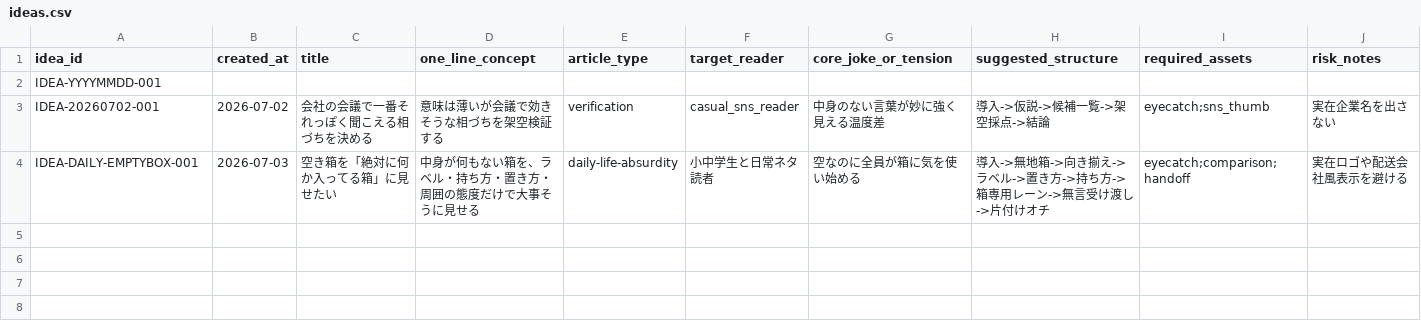
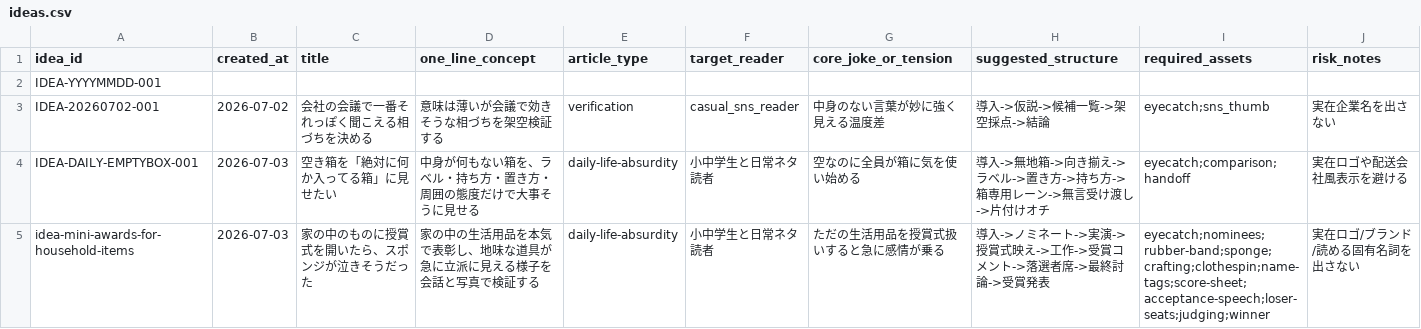
Before and after one commit to matsumaru-t/ai-humor-media, a CSV file: db-templates/ideas.csv, drawn as a sheet; only a part is shown; rows hold the shown columns only; the diff names each change by its address in the sheet, - before the commit and + after, or states it on an @@ line.

```diff
--- a/db-templates/ideas.csv
+++ b/db-templates/ideas.csv
+row 5: idea-mini-awards-for-household-items | 2026-07-03 | 家の中のものに授賞式を開いたら、スポンジが泣きそうだった | 家の中の生活用品を本気で表彰し、地味な道具が急に立派に見える様子を会話と写真で検証する | daily-life-absurdity | 小中学生と日常ネタ読者 | ただの生活用品を授賞式扱いすると急に感情が乗る | 導入->ノミネート->実演->授賞式映え->工作->受賞コメント->落選者席->最終討論->受賞発表 | eyecatch;nominees;rubber-band;sponge;crafting;clothespin;name-tags;score-sheet;acceptance-speech;loser-seats;judging;winner | 実在ロゴ/ブランド/読める固有名詞を出さない
```
Also changed, not shown: db-templates/articles.csv, db-templates/compliance_reviews.csv, 24 other files.
